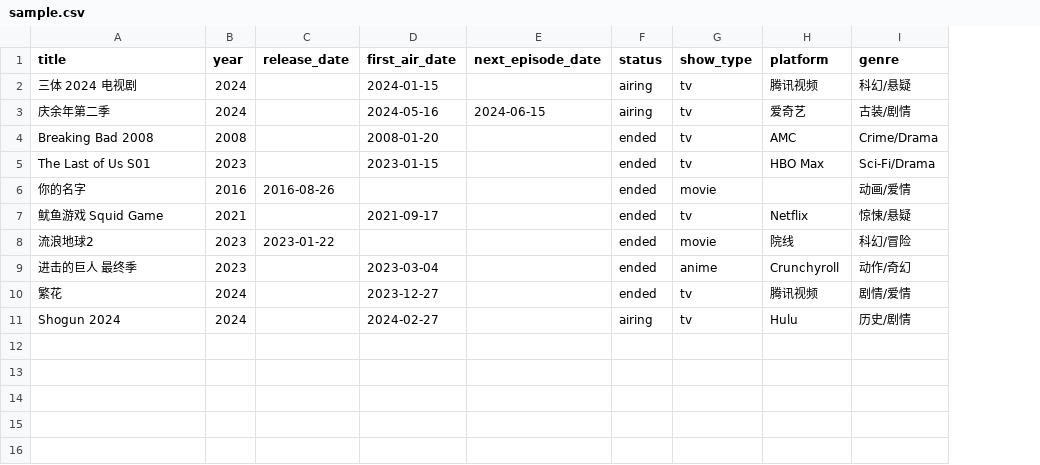
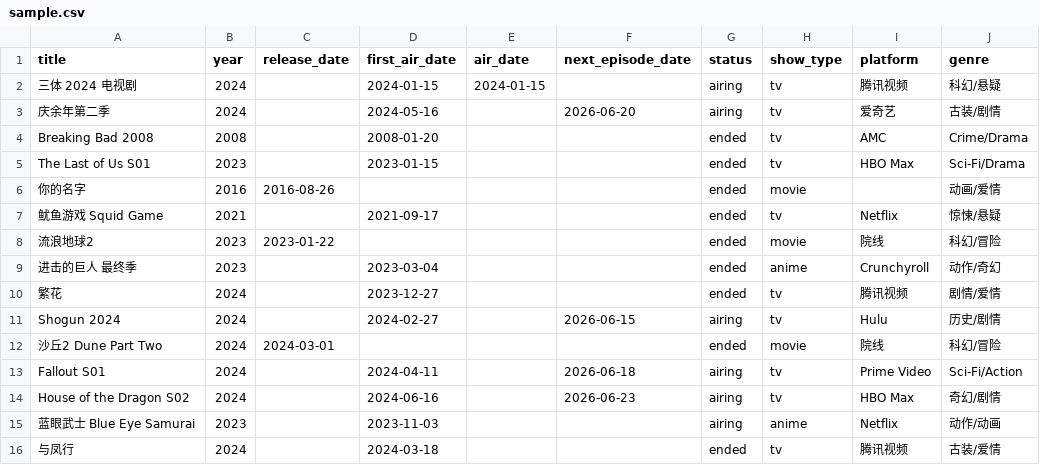
Before and after one commit to 3229934140-123456/0601-2205, a CSV file: data/sample.csv, drawn as a sheet; addresses are those after the commit; the diff names each change by its address in the sheet, - before the commit and + after, or states it on an @@ line.

```diff
--- a/data/sample.csv
+++ b/data/sample.csv
+column E (air_date), row 2: 2024-01-15
-F3 (next_episode_date): 2024-06-15
+F3 (next_episode_date): 2026-06-20
-F11 (next_episode_date): (empty)
+F11 (next_episode_date): 2026-06-15
+row 12: 沙丘2 Dune Part Two | 2024 | 2024-03-01 |  |  |  | ended | movie | 院线 | 科幻/冒险
+row 13: Fallout S01 | 2024 |  | 2024-04-11 |  | 2026-06-18 | airing | tv | Prime Video | Sci-Fi/Action
+row 14: House of the Dragon S02 | 2024 |  | 2024-06-16 |  | 2026-06-23 | airing | tv | HBO Max | 奇幻/剧情
+row 15: 蓝眼武士 Blue Eye Samurai | 2023 |  | 2023-11-03 |  |  | airing | anime | Netflix | 动作/动画
+row 16: 与凤行 | 2024 |  | 2024-03-18 |  |  | ended | tv | 腾讯视频 | 古装/爱情
```
Also changed, not shown: 11 other files.
